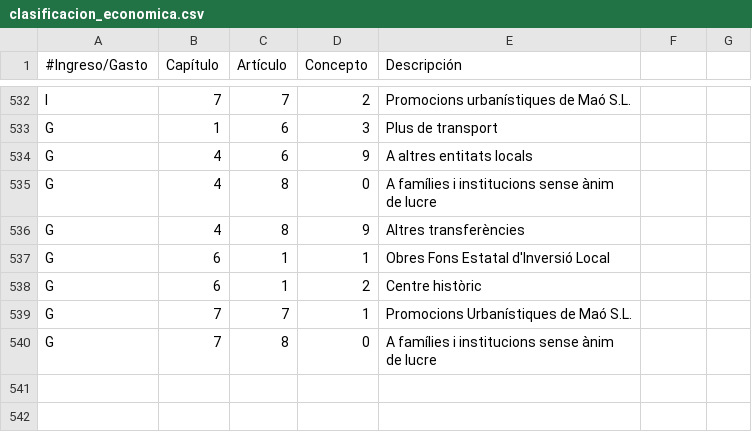
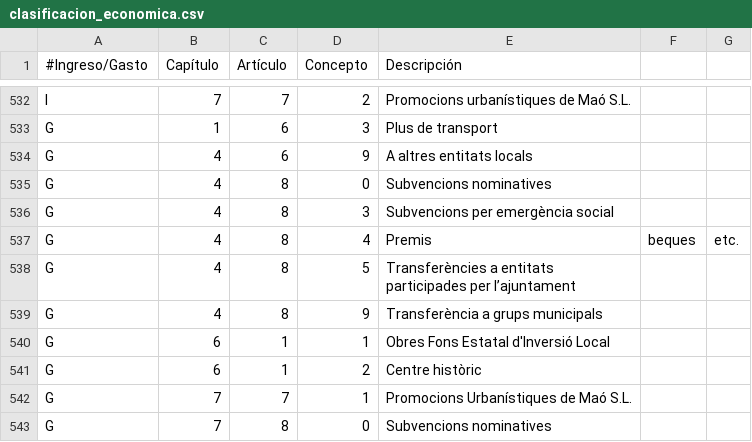
Before and after one commit to civio/presupuesto-mao, a CSV file: data/ca/clasificacion_economica.csv, drawn as a sheet; only a part is shown, gaps mark what is left out.

```diff
--- a/data/ca/clasificacion_economica.csv
+++ b/data/ca/clasificacion_economica.csv
@@ -534,4 +534,7 @@ G,1,6,3,Plus de transport
 G,4,6,9,A altres entitats locals
-G,4,8,0,A famílies i institucions sense ànim de lucre
-G,4,8,9,Altres transferències
+G,4,8,0,Subvencions nominatives
+G,4,8,3,Subvencions per emergència social
+G,4,8,4,Premis, beques, etc.
+G,4,8,5,Transferències a entitats participades per l’ajuntament
+G,4,8,9,Transferència a grups municipals
 G,6,1,1,Obres Fons Estatal d'Inversió Local
@@ -539,2 +542,2 @@ G,6,1,2,Centre històric
 G,7,7,1,Promocions Urbanístiques de Maó S.L.
-G,7,8,0,A famílies i institucions sense ànim de lucre
+G,7,8,0,Subvencions nominatives
```
Also changed, not shown: data/es/clasificacion_economica.csv, 5 other files.
